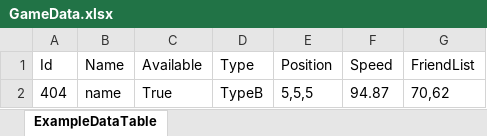
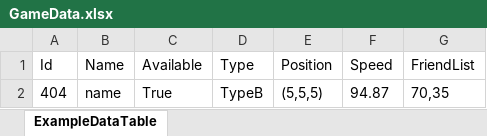
Before and after one commit to librechat/GameDataConverter, an Excel workbook: GameDataManagementTools/GameData/Excel/GameData.xlsx, sheet ExampleDataTable, drawn as a sheet; values as stored, in another font and other column widths than the file's, no borders; the diff names each change by its address in the sheet, - before the commit and + after, or states it on an @@ line.

```diff
--- a/GameDataManagementTools/GameData/Excel/GameData.xlsx (sheet ExampleDataTable)
+++ b/GameDataManagementTools/GameData/Excel/GameData.xlsx (sheet ExampleDataTable)
-E2 (Position): 5,5,5
+E2 (Position): (5,5,5)
-G2 (FriendList): 70,62
+G2 (FriendList): 70,35
```
Also changed, not shown: 5 other files.
